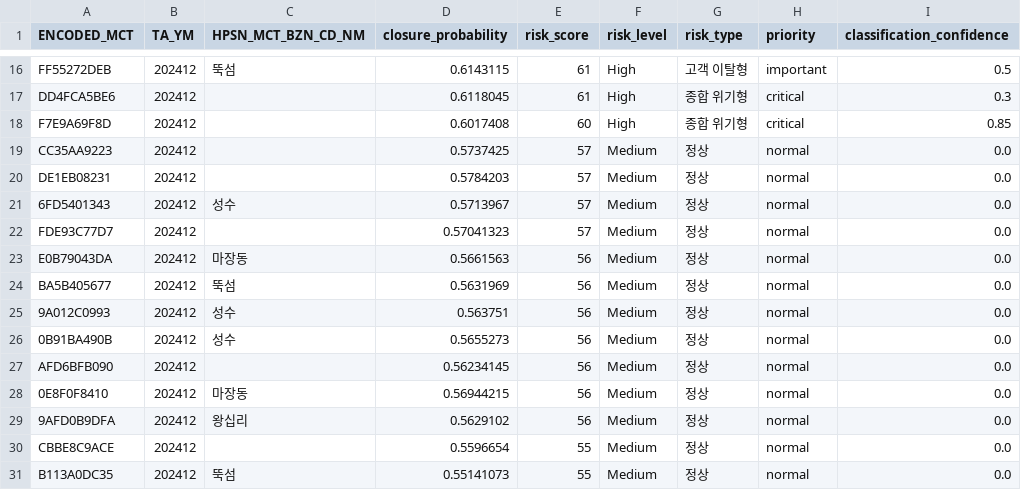
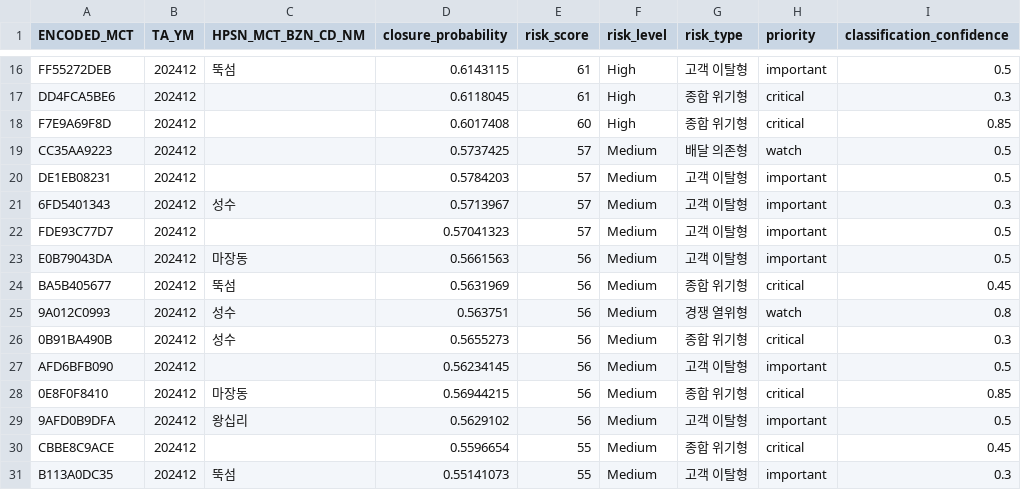
Before and after one commit to 1935138/shinhan_202510, a CSV file: data/results/risk_classification_results.csv (was results/risk_classification_results.csv), drawn as a sheet; only a part is shown, gaps mark what is left out; the diff covers the shown part only.

```diff
--- a/results/risk_classification_results.csv
+++ b/data/results/risk_classification_results.csv
@@ -18,14 +18,14 @@ DD4FCA5BE6,202412,,0.6118045,61,High,종합 위기형,critical,0.3
 F7E9A69F8D,202412,,0.6017408,60,High,종합 위기형,critical,0.85
-CC35AA9223,202412,,0.5737425,57,Medium,정상,normal,0.0
-DE1EB08231,202412,,0.5784203,57,Medium,정상,normal,0.0
-6FD5401343,202412,성수,0.5713967,57,Medium,정상,normal,0.0
-FDE93C77D7,202412,,0.57041323,57,Medium,정상,normal,0.0
-E0B79043DA,202412,마장동,0.5661563,56,Medium,정상,normal,0.0
-BA5B405677,202412,뚝섬,0.5631969,56,Medium,정상,normal,0.0
-9A012C0993,202412,성수,0.563751,56,Medium,정상,normal,0.0
-0B91BA490B,202412,성수,0.5655273,56,Medium,정상,normal,0.0
-AFD6BFB090,202412,,0.56234145,56,Medium,정상,normal,0.0
-0E8F0F8410,202412,마장동,0.56944215,56,Medium,정상,normal,0.0
-9AFD0B9DFA,202412,왕십리,0.5629102,56,Medium,정상,normal,0.0
-CBBE8C9ACE,202412,,0.5596654,55,Medium,정상,normal,0.0
-B113A0DC35,202412,뚝섬,0.55141073,55,Medium,정상,normal,0.0
+CC35AA9223,202412,,0.5737425,57,Medium,배달 의존형,watch,0.5
+DE1EB08231,202412,,0.5784203,57,Medium,고객 이탈형,important,0.5
+6FD5401343,202412,성수,0.5713967,57,Medium,고객 이탈형,important,0.3
+FDE93C77D7,202412,,0.57041323,57,Medium,고객 이탈형,important,0.5
+E0B79043DA,202412,마장동,0.5661563,56,Medium,고객 이탈형,important,0.5
+BA5B405677,202412,뚝섬,0.5631969,56,Medium,종합 위기형,critical,0.45
+9A012C0993,202412,성수,0.563751,56,Medium,경쟁 열위형,watch,0.8
+0B91BA490B,202412,성수,0.5655273,56,Medium,종합 위기형,critical,0.3
+AFD6BFB090,202412,,0.56234145,56,Medium,고객 이탈형,important,0.5
+0E8F0F8410,202412,마장동,0.56944215,56,Medium,종합 위기형,critical,0.85
+9AFD0B9DFA,202412,왕십리,0.5629102,56,Medium,고객 이탈형,important,0.5
+CBBE8C9ACE,202412,,0.5596654,55,Medium,종합 위기형,critical,0.45
+B113A0DC35,202412,뚝섬,0.55141073,55,Medium,고객 이탈형,important,0.3
```
Also changed, not shown: 94 edited cells elsewhere in this file, 12 other files.
